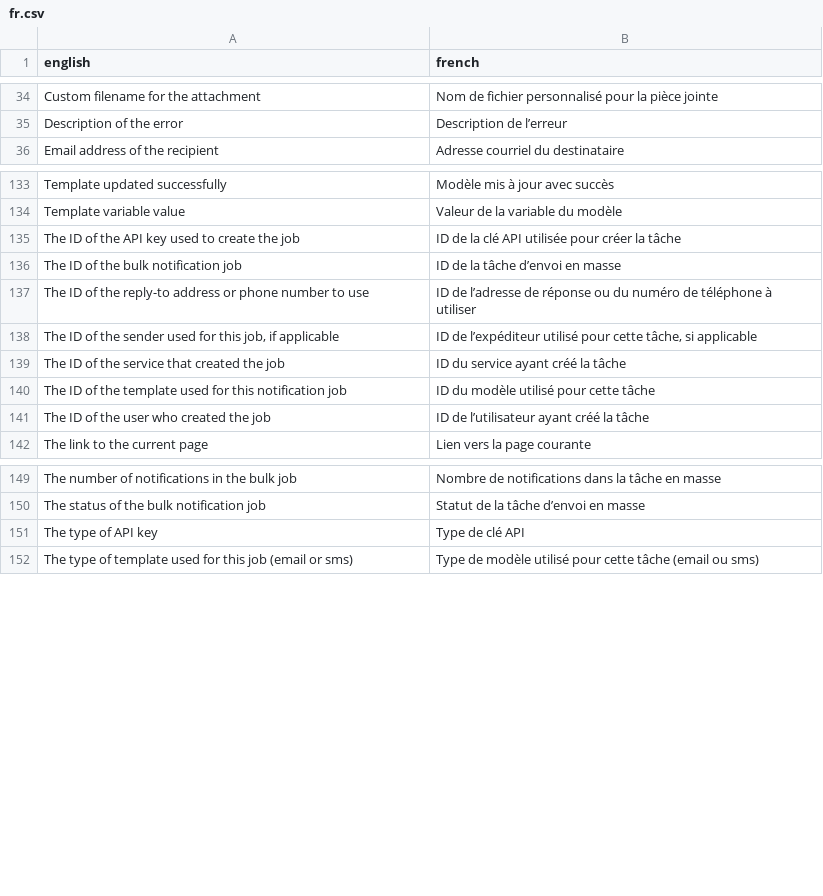
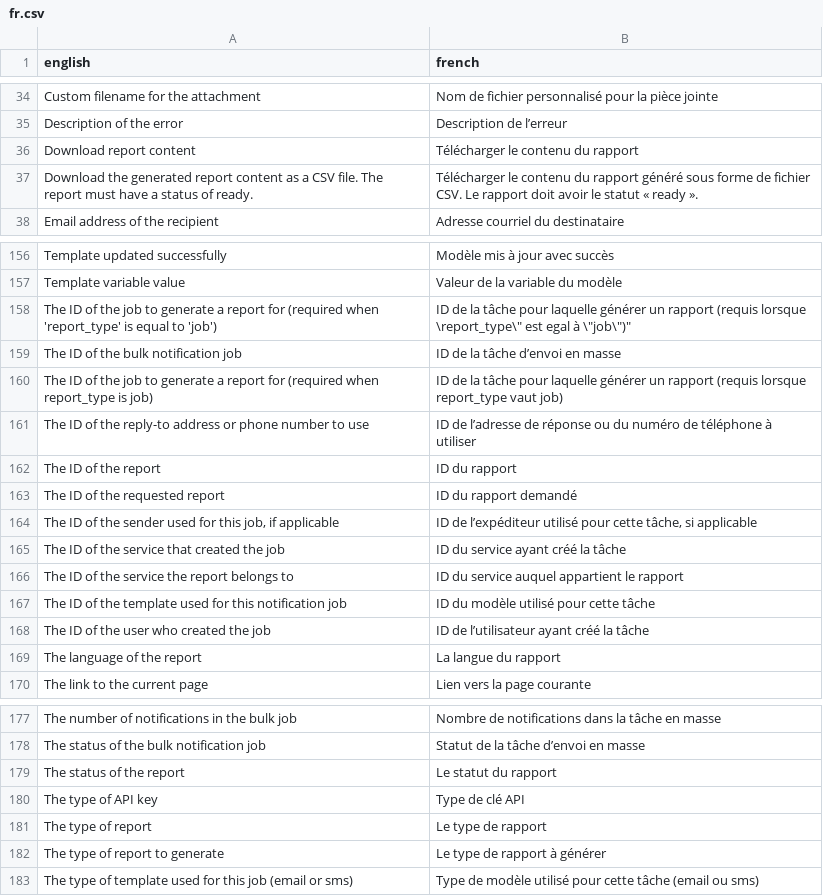
Before and after one commit to cds-snc/notification-api, a CSV file: openapi/translations/fr.csv, drawn as a sheet; only a part is shown, gaps mark what is left out; the diff covers the shown part only.

```diff
--- a/openapi/translations/fr.csv
+++ b/openapi/translations/fr.csv
@@ -35,2 +35,4 @@
 "Description of the error","Description de l’erreur"
+"Download report content","Télécharger le contenu du rapport"
+"Download the generated report content as a CSV file. The report must have a status of ready.","Télécharger le contenu du rapport généré sous forme de fichier CSV. Le rapport doit avoir le statut « ready »."
 "Email address of the recipient","Adresse courriel du destinataire"
@@ -134,9 +157,14 @@
 "Template variable value","Valeur de la variable du modèle"
-"The ID of the API key used to create the job","ID de la clé API utilisée pour créer la tâche"
+"The ID of the job to generate a report for (required when 'report_type' is equal to 'job')","ID de la tâche pour laquelle générer un rapport (requis lorsque \"report_type\" est egal à \"job\")"
 "The ID of the bulk notification job","ID de la tâche d’envoi en masse"
+"The ID of the job to generate a report for (required when report_type is job)","ID de la tâche pour laquelle générer un rapport (requis lorsque report_type vaut job)"
 "The ID of the reply-to address or phone number to use","ID de l’adresse de réponse ou du numéro de téléphone à utiliser"
+"The ID of the report","ID du rapport"
+"The ID of the requested report","ID du rapport demandé"
 "The ID of the sender used for this job, if applicable","ID de l’expéditeur utilisé pour cette tâche, si applicable"
 "The ID of the service that created the job","ID du service ayant créé la tâche"
+"The ID of the service the report belongs to","ID du service auquel appartient le rapport"
 "The ID of the template used for this notification job","ID du modèle utilisé pour cette tâche"
 "The ID of the user who created the job","ID de l’utilisateur ayant créé la tâche"
+"The language of the report","La langue du rapport"
 "The link to the current page","Lien vers la page courante"
@@ -150,3 +178,6 @@
 "The status of the bulk notification job","Statut de la tâche d’envoi en masse"
+"The status of the report","Le statut du rapport"
 "The type of API key","Type de clé API"
+"The type of report","Le type de rapport"
+"The type of report to generate","Le type de rapport à générer"
 "The type of template used for this job (email or sms)","Type de modèle utilisé pour cette tâche (email ou sms)"
```
Also changed, not shown: 27 added rows and 2 removed rows elsewhere in this file, 3 other files.
